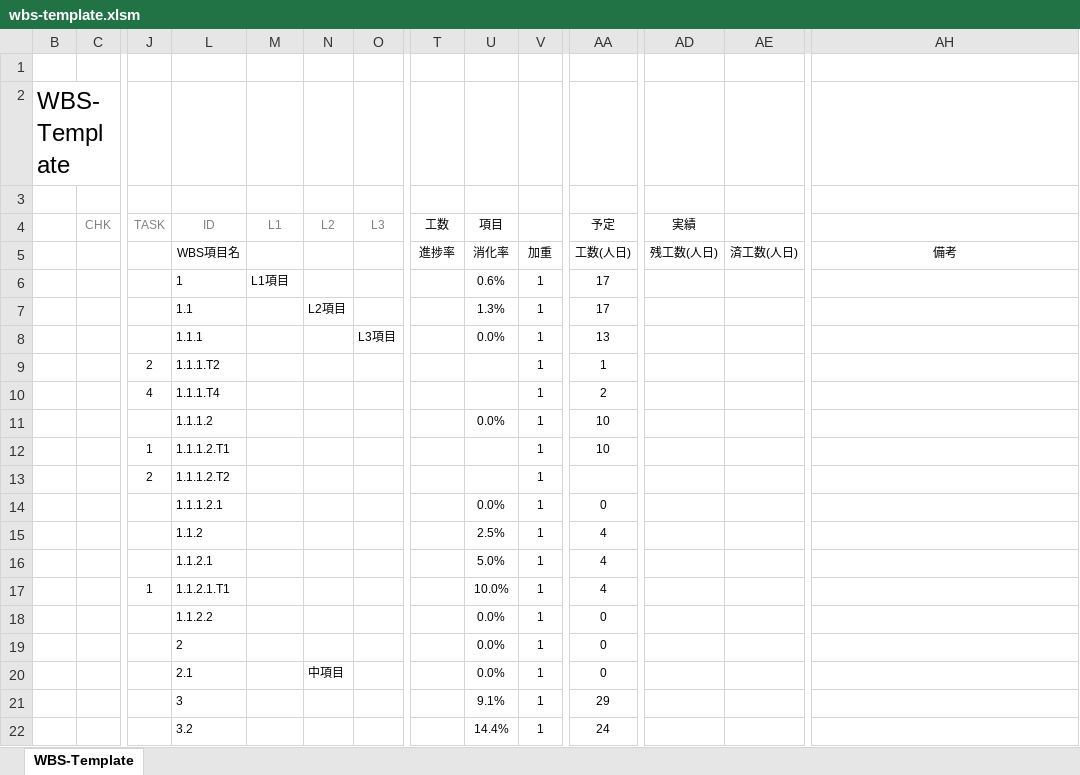
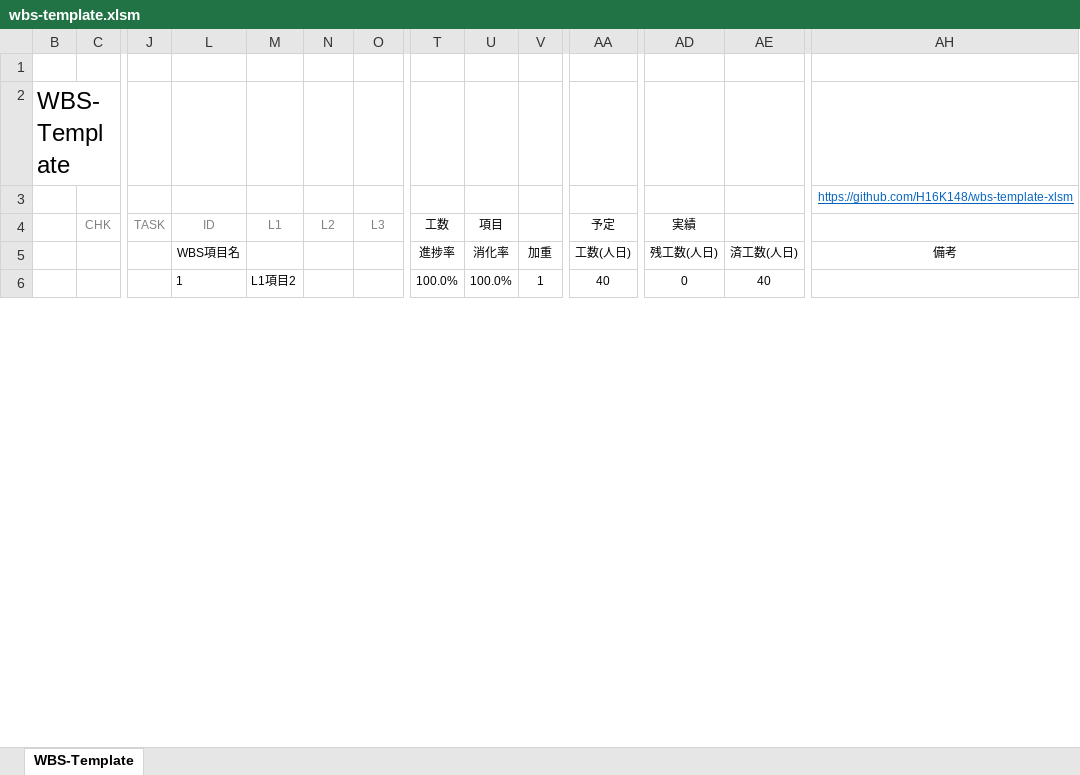
Before and after one commit to H16K148/wbs-template-xlsm, an Excel workbook: wbs-template.xlsm, sheet WBS-Template, drawn as a sheet; only a part is shown, gaps mark what is left out; values as stored, in another font and other column widths than the file's, no borders; charts and pictures and conditional formats not drawn; removed rows and columns are numbered as before the commit, all else as after; rows hold the shown columns only; the diff covers the shown part only; the diff names each change by its address in the sheet, - before the commit and + after, or states it on an @@ line.

```diff
--- a/wbs-template.xlsm (sheet WBS-Template)
+++ b/wbs-template.xlsm (sheet WBS-Template)
-AH3: (empty)
+AH3: https://github.com/H16K148/wbs-template-xlsm
-M6: L1項目
+M6: L1項目2
-T6: (empty)
+T6: 100.0%
-U6: 0.6%
+U6: 100.0%
-AA6: 17
+AA6: 40
-AD6: (empty)
+AD6: 0
-AE6: (empty)
+AE6: 40
-row 7:  |  |  | 1.1 |  | L2項目 |  |  | 1.3% | 1 | 17
-row 8:  |  |  | 1.1.1 |  |  | L3項目 |  | 0.0% | 1 | 13
-row 9:  |  | 2 | 1.1.1.T2 |  |  |  |  |  | 1 | 1
-row 10:  |  | 4 | 1.1.1.T4 |  |  |  |  |  | 1 | 2
-row 11:  |  |  | 1.1.1.2 |  |  |  |  | 0.0% | 1 | 10
-row 12:  |  | 1 | 1.1.1.2.T1 |  |  |  |  |  | 1 | 10
-row 13:  |  | 2 | 1.1.1.2.T2 |  |  |  |  |  | 1
-row 14:  |  |  | 1.1.1.2.1 |  |  |  |  | 0.0% | 1 | 0
-row 15:  |  |  | 1.1.2 |  |  |  |  | 2.5% | 1 | 4
-row 16:  |  |  | 1.1.2.1 |  |  |  |  | 5.0% | 1 | 4
-row 17:  |  | 1 | 1.1.2.1.T1 |  |  |  |  | 10.0% | 1 | 4
-row 18:  |  |  | 1.1.2.2 |  |  |  |  | 0.0% | 1 | 0
-row 19:  |  |  | 2 |  |  |  |  | 0.0% | 1 | 0
-row 20:  |  |  | 2.1 |  | 中項目 |  |  | 0.0% | 1 | 0
-row 21:  |  |  | 3 |  |  |  |  | 9.1% | 1 | 29
-row 22:  |  |  | 3.2 |  |  |  |  | 14.4% | 1 | 24
```
Also changed, not shown: 46 added rows, 12 removed rows and 15 edited cells elsewhere in this sheet, formulas that keep their value, hidden cells, charts or pictures, 2 other files.
